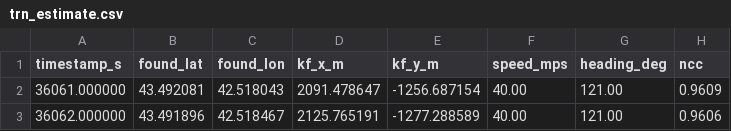
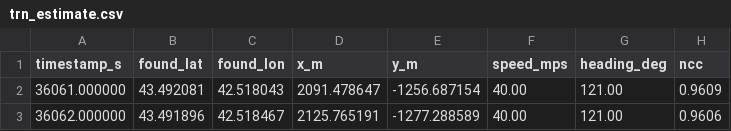
Before and after one commit to lenyadehtyarchuk-ops/hackatone, a CSV file: results/tercom_demo/trn_estimate.csv, drawn as a sheet; only a part is shown.

```diff
--- a/results/tercom_demo/trn_estimate.csv
+++ b/results/tercom_demo/trn_estimate.csv
@@ -1,2 +1,2 @@
-timestamp_s,found_lat,found_lon,kf_x_m,kf_y_m,speed_mps,heading_deg,ncc
+timestamp_s,found_lat,found_lon,x_m,y_m,speed_mps,heading_deg,ncc
 36061.000000,43.492081,42.518043,2091.478647,-1256.687154,40.00,121.00,0.9609
```
Also changed, not shown: results/mostly_jammed/trn_estimate.csv, results/orenburg_demo/trn_estimate.csv, 14 other files.
